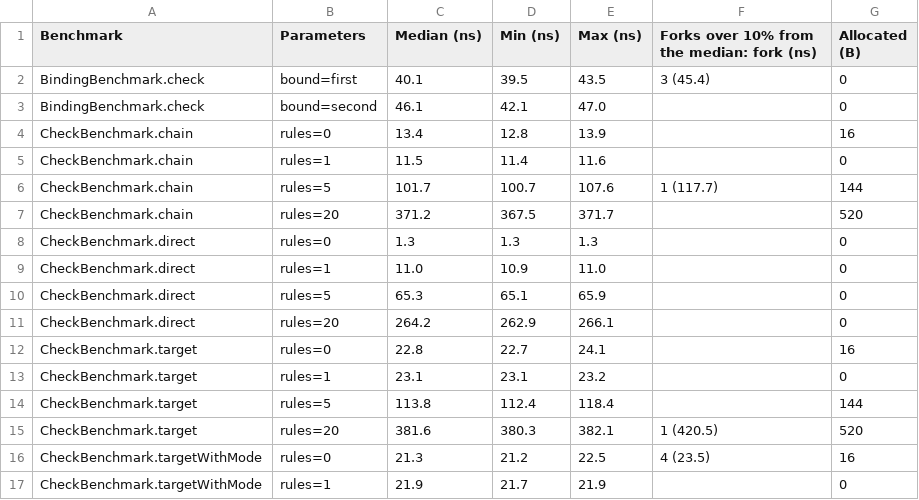
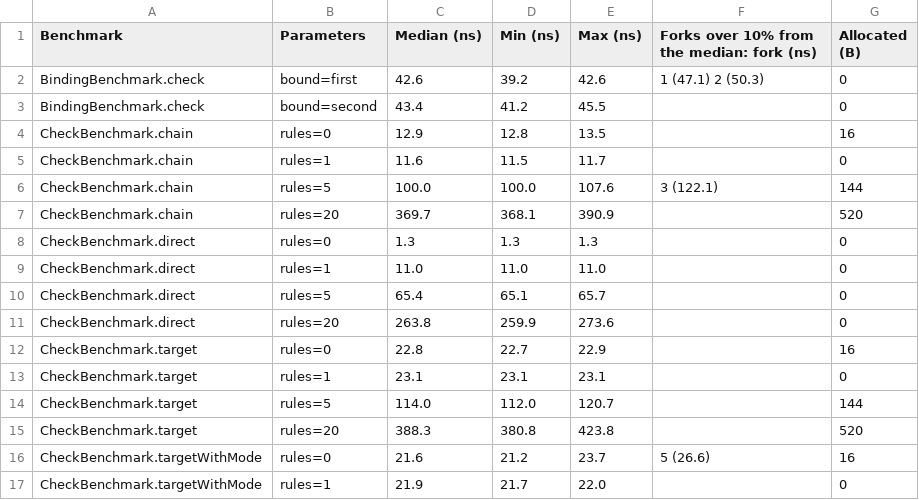
Before and after one commit to mryakar/muster, a CSV file: docs/benchmarks/results.csv, drawn as a sheet; only a part is shown; the diff covers the shown part only.

Commit message:
docs: publish the benchmark results with violations that share empty maps
A failing check is 5 to 19 percent faster and allocates 192 to 960
bytes less, now that a violation without arguments allocates no maps.
Passing checks and the starter are where they were, within the budget.
One of the forks more than 10 percent from the median is faster than
the others, so the results no longer say that such forks are slower.

```diff
--- a/docs/benchmarks/results.csv
+++ b/docs/benchmarks/results.csv
@@ -1,17 +1,17 @@
 Benchmark,Parameters,Median (ns),Min (ns),Max (ns),Forks over 10% from the median: fork (ns),Allocated (B)
-BindingBenchmark.check,bound=first,40.1,39.5,43.5,3 (45.4),0
-BindingBenchmark.check,bound=second,46.1,42.1,47.0,,0
-CheckBenchmark.chain,rules=0,13.4,12.8,13.9,,16
-CheckBenchmark.chain,rules=1,11.5,11.4,11.6,,0
-CheckBenchmark.chain,rules=5,101.7,100.7,107.6,1 (117.7),144
-CheckBenchmark.chain,rules=20,371.2,367.5,371.7,,520
+BindingBenchmark.check,bound=first,42.6,39.2,42.6,1 (47.1) 2 (50.3),0
+BindingBenchmark.check,bound=second,43.4,41.2,45.5,,0
+CheckBenchmark.chain,rules=0,12.9,12.8,13.5,,16
+CheckBenchmark.chain,rules=1,11.6,11.5,11.7,,0
+CheckBenchmark.chain,rules=5,100.0,100.0,107.6,3 (122.1),144
+CheckBenchmark.chain,rules=20,369.7,368.1,390.9,,520
 CheckBenchmark.direct,rules=0,1.3,1.3,1.3,,0
-CheckBenchmark.direct,rules=1,11.0,10.9,11.0,,0
-CheckBenchmark.direct,rules=5,65.3,65.1,65.9,,0
-CheckBenchmark.direct,rules=20,264.2,262.9,266.1,,0
-CheckBenchmark.target,rules=0,22.8,22.7,24.1,,16
-CheckBenchmark.target,rules=1,23.1,23.1,23.2,,0
-CheckBenchmark.target,rules=5,113.8,112.4,118.4,,144
-CheckBenchmark.target,rules=20,381.6,380.3,382.1,1 (420.5),520
-CheckBenchmark.targetWithMode,rules=0,21.3,21.2,22.5,4 (23.5),16
-CheckBenchmark.targetWithMode,rules=1,21.9,21.7,21.9,,0
+CheckBenchmark.direct,rules=1,11.0,11.0,11.0,,0
+CheckBenchmark.direct,rules=5,65.4,65.1,65.7,,0
+CheckBenchmark.direct,rules=20,263.8,259.9,273.6,,0
+CheckBenchmark.target,rules=0,22.8,22.7,22.9,,16
+CheckBenchmark.target,rules=1,23.1,23.1,23.1,,0
+CheckBenchmark.target,rules=5,114.0,112.0,120.7,,144
+CheckBenchmark.target,rules=20,388.3,380.8,423.8,,520
+CheckBenchmark.targetWithMode,rules=0,21.6,21.2,23.7,5 (26.6),16
+CheckBenchmark.targetWithMode,rules=1,21.9,21.7,22.0,,0
```
Also changed, not shown: 6 added rows, 6 removed rows and 18 edited cells elsewhere in this file, 6 other files.
